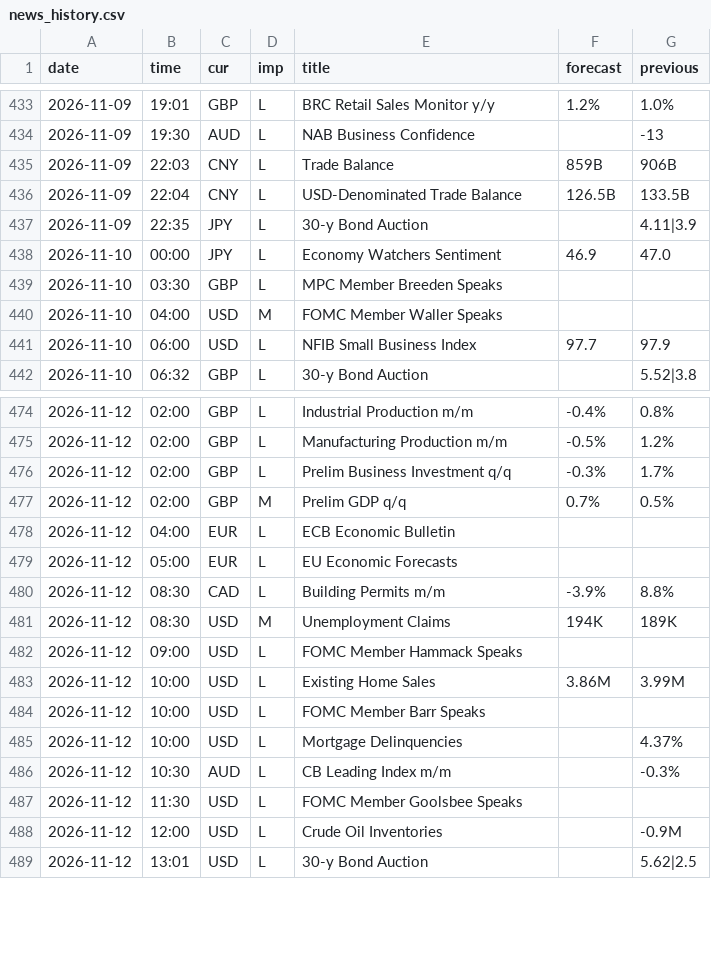
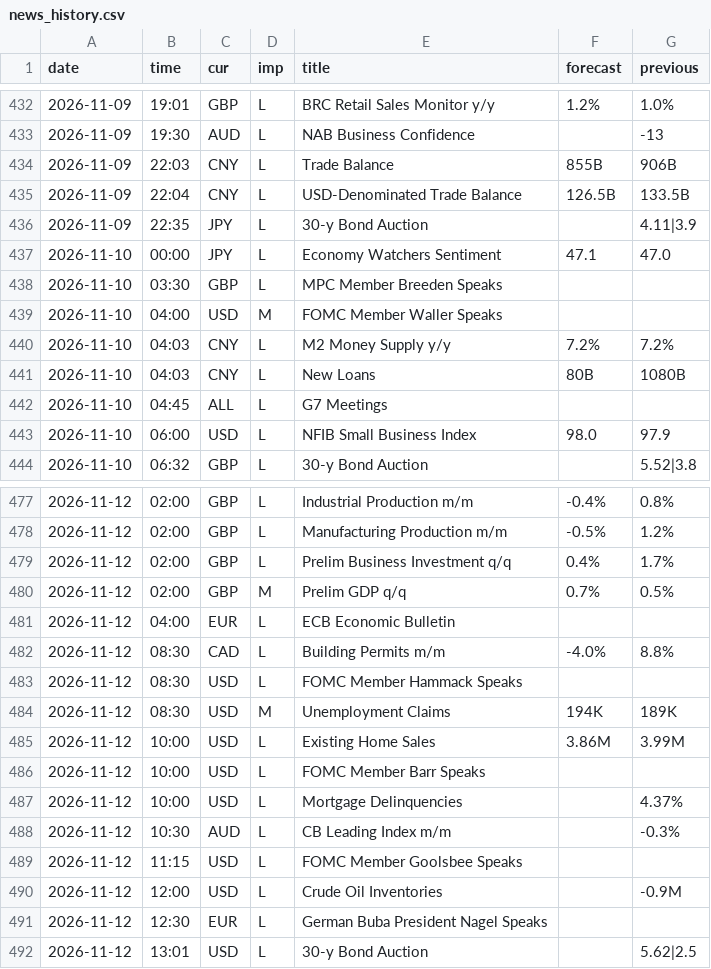
Before and after one commit to MaxMaseratii/gamma-levels, a CSV file: docs/news/news_history.csv, drawn as a sheet; only a part is shown, gaps mark what is left out; the diff covers the shown part only.

```diff
--- a/docs/news/news_history.csv
+++ b/docs/news/news_history.csv
@@ -434,9 +433,12 @@ date,time,cur,imp,title,forecast,previous
 2026-11-09,19:30,AUD,L,NAB Business Confidence,,-13
-2026-11-09,22:03,CNY,L,Trade Balance,859B,906B
+2026-11-09,22:03,CNY,L,Trade Balance,855B,906B
 2026-11-09,22:04,CNY,L,USD-Denominated Trade Balance,126.5B,133.5B
 2026-11-09,22:35,JPY,L,30-y Bond Auction,,4.11|3.9
-2026-11-10,00:00,JPY,L,Economy Watchers Sentiment,46.9,47.0
+2026-11-10,00:00,JPY,L,Economy Watchers Sentiment,47.1,47.0
 2026-11-10,03:30,GBP,L,MPC Member Breeden Speaks,,
 2026-11-10,04:00,USD,M,FOMC Member Waller Speaks,,
-2026-11-10,06:00,USD,L,NFIB Small Business Index,97.7,97.9
+2026-11-10,04:03,CNY,L,M2 Money Supply y/y,7.2%,7.2%
+2026-11-10,04:03,CNY,L,New Loans,80B,1080B
+2026-11-10,04:45,ALL,L,G7 Meetings,,
+2026-11-10,06:00,USD,L,NFIB Small Business Index,98.0,97.9
 2026-11-10,06:32,GBP,L,30-y Bond Auction,,5.52|3.8
@@ -475,9 +478,8 @@ date,time,cur,imp,title,forecast,previous
 2026-11-12,02:00,GBP,L,Manufacturing Production m/m,-0.5%,1.2%
-2026-11-12,02:00,GBP,L,Prelim Business Investment q/q,-0.3%,1.7%
+2026-11-12,02:00,GBP,L,Prelim Business Investment q/q,0.4%,1.7%
 2026-11-12,02:00,GBP,M,Prelim GDP q/q,0.7%,0.5%
 2026-11-12,04:00,EUR,L,ECB Economic Bulletin,,
-2026-11-12,05:00,EUR,L,EU Economic Forecasts,,
-2026-11-12,08:30,CAD,L,Building Permits m/m,-3.9%,8.8%
+2026-11-12,08:30,CAD,L,Building Permits m/m,-4.0%,8.8%
+2026-11-12,08:30,USD,L,FOMC Member Hammack Speaks,,
 2026-11-12,08:30,USD,M,Unemployment Claims,194K,189K
-2026-11-12,09:00,USD,L,FOMC Member Hammack Speaks,,
 2026-11-12,10:00,USD,L,Existing Home Sales,3.86M,3.99M
@@ -486,4 +488,5 @@ date,time,cur,imp,title,forecast,previous
 2026-11-12,10:30,AUD,L,CB Leading Index m/m,,-0.3%
-2026-11-12,11:30,USD,L,FOMC Member Goolsbee Speaks,,
+2026-11-12,11:15,USD,L,FOMC Member Goolsbee Speaks,,
 2026-11-12,12:00,USD,L,Crude Oil Inventories,,-0.9M
+2026-11-12,12:30,EUR,L,German Buba President Nagel Speaks,,
 2026-11-12,13:01,USD,L,30-y Bond Auction,,5.62|2.5
```
Also changed, not shown: 3 added rows, 2 removed rows and 2 edited cells elsewhere in this file, 2 other files.
